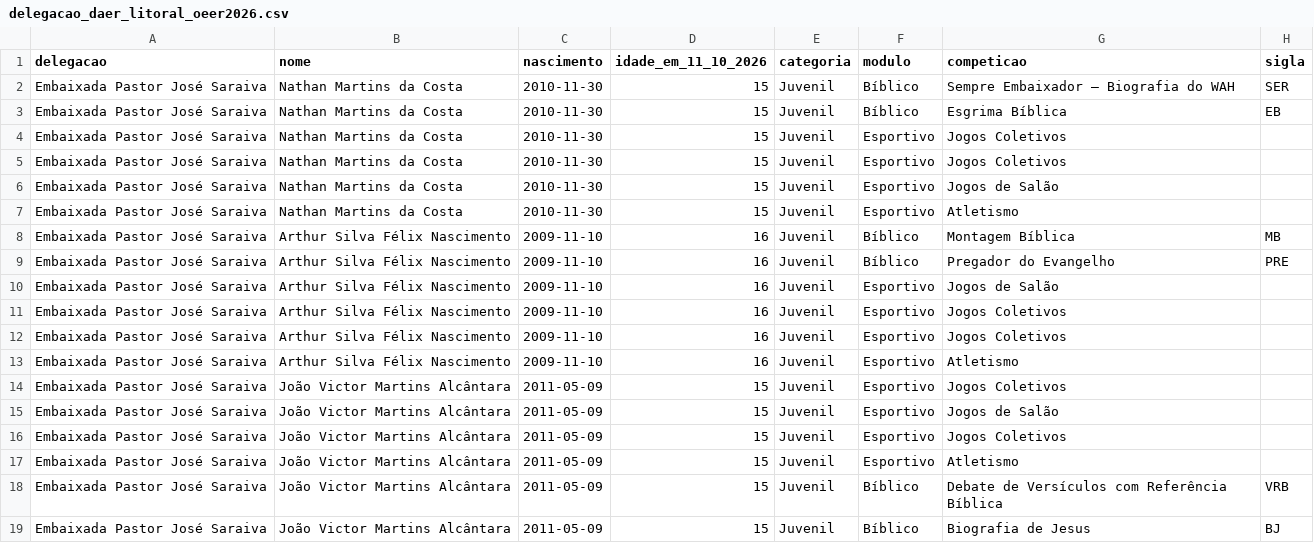
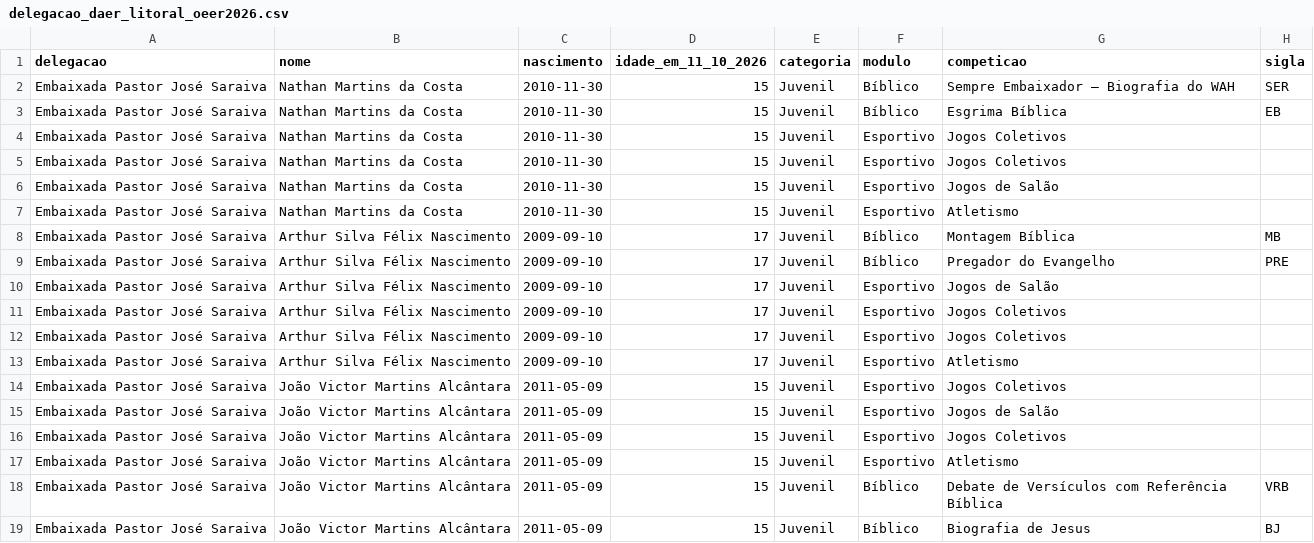
Before and after one commit to abnerescocio/embaixadores_do_rei, a CSV file: olimpiadas_estaduais_dcer/2026/saida/delegacao_daer_litoral_oeer2026.csv, drawn as a sheet; only a part is shown; the diff names each change by its address in the sheet, - before the commit and + after, or states it on an @@ line.

Commit message:
feat: update delegation data and generated reports for Pastor Jose Saraiva

```diff
--- a/olimpiadas_estaduais_dcer/2026/saida/delegacao_daer_litoral_oeer2026.csv
+++ b/olimpiadas_estaduais_dcer/2026/saida/delegacao_daer_litoral_oeer2026.csv
-C8:C13 (nascimento): 2009-11-10
+C8:C13 (nascimento): 2009-09-10
-D8:D13 (idade_em_11_10_2026): 16
+D8:D13 (idade_em_11_10_2026): 17
```
Also changed, not shown: olimpiadas_estaduais_dcer/2026/saida/delegacao_jose_saraiva_oeer2026.csv, 4 other files.
